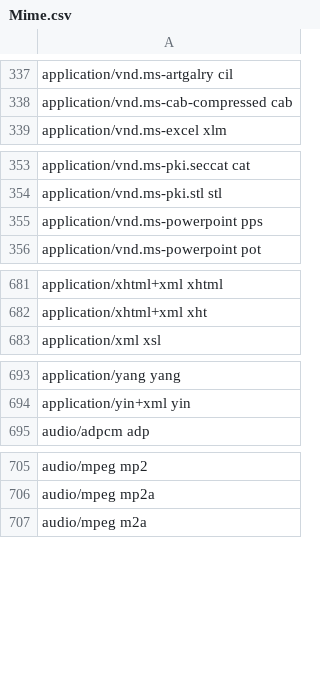
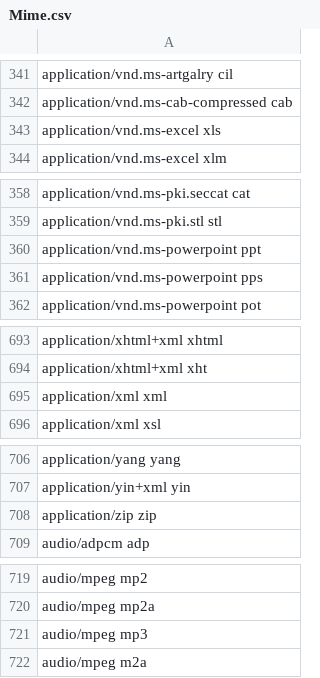
Before and after one commit to FolkerKinzel/Uris, a CSV file: src/FolkerKinzel.URIs/Resources/Mime.csv, drawn as a sheet; only a part is shown, gaps mark what is left out; the diff covers the shown part only.

```diff
--- a/src/FolkerKinzel.URIs/Resources/Mime.csv
+++ b/src/FolkerKinzel.URIs/Resources/Mime.csv
@@ -338,2 +342,3 @@ application/vnd.ms-artgalry cil
 application/vnd.ms-cab-compressed cab
+application/vnd.ms-excel xls
 application/vnd.ms-excel xlm
@@ -354,2 +359,3 @@ application/vnd.ms-pki.seccat cat
 application/vnd.ms-pki.stl stl
+application/vnd.ms-powerpoint ppt
 application/vnd.ms-powerpoint pps
@@ -682,2 +694,3 @@ application/xhtml+xml xhtml
 application/xhtml+xml xht
+application/xml xml
 application/xml xsl
@@ -694,2 +707,3 @@ application/yang yang
 application/yin+xml yin
+application/zip zip
 audio/adpcm adp
@@ -706,2 +720,3 @@ audio/mpeg mp2
 audio/mpeg mp2a
+audio/mpeg mp3
 audio/mpeg m2a
```
Also changed, not shown: 23 added rows elsewhere in this file, 25 other files.
